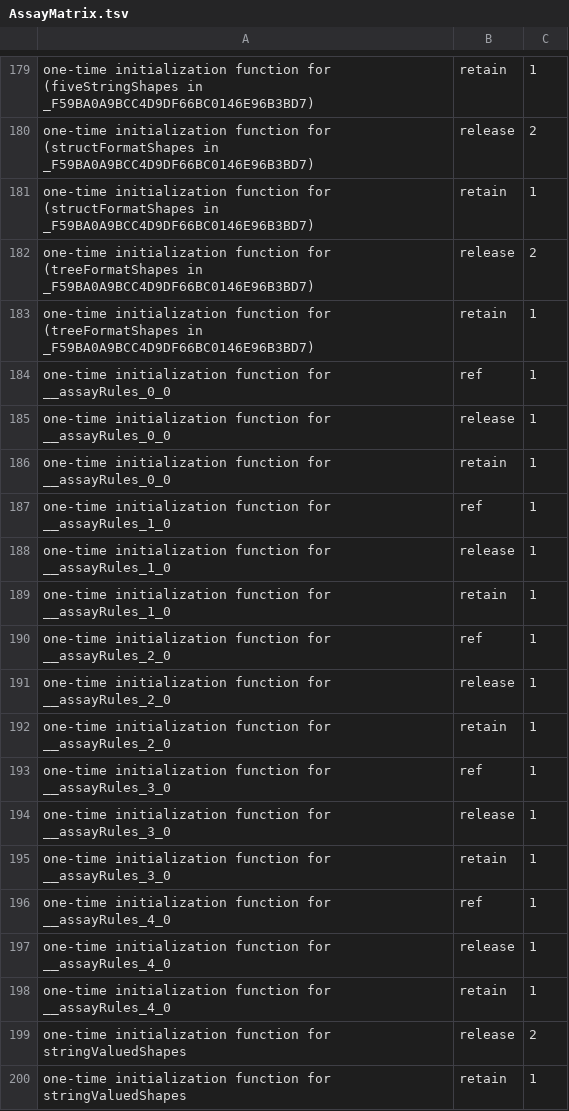
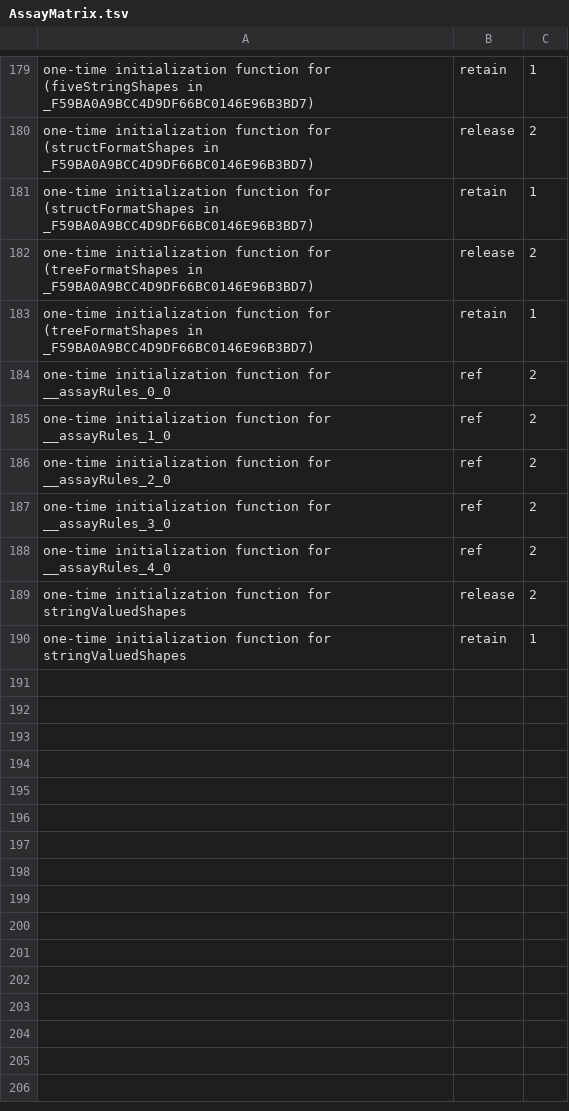
Before and after one commit to nerdmenot-swift/assay, a TSV file: Experiments/05-arc-audit/golden-linux/AssayMatrix.tsv, drawn as a sheet; only a part is shown, gaps mark what is left out.

```diff
--- a/Experiments/05-arc-audit/golden-linux/AssayMatrix.tsv
+++ b/Experiments/05-arc-audit/golden-linux/AssayMatrix.tsv
@@ -183,17 +183,7 @@ one-time initialization function for (treeFormatShapes in _F59BA0A9BCC4D9DF66BC0
 one-time initialization function for (treeFormatShapes in _F59BA0A9BCC4D9DF66BC0146E96B3BD7)	retain	1
-one-time initialization function for __assayRules_0_0	ref	1
-one-time initialization function for __assayRules_0_0	release	1
-one-time initialization function for __assayRules_0_0	retain	1
-one-time initialization function for __assayRules_1_0	ref	1
-one-time initialization function for __assayRules_1_0	release	1
-one-time initialization function for __assayRules_1_0	retain	1
-one-time initialization function for __assayRules_2_0	ref	1
-one-time initialization function for __assayRules_2_0	release	1
-one-time initialization function for __assayRules_2_0	retain	1
-one-time initialization function for __assayRules_3_0	ref	1
-one-time initialization function for __assayRules_3_0	release	1
-one-time initialization function for __assayRules_3_0	retain	1
-one-time initialization function for __assayRules_4_0	ref	1
-one-time initialization function for __assayRules_4_0	release	1
-one-time initialization function for __assayRules_4_0	retain	1
+one-time initialization function for __assayRules_0_0	ref	2
+one-time initialization function for __assayRules_1_0	ref	2
+one-time initialization function for __assayRules_2_0	ref	2
+one-time initialization function for __assayRules_3_0	ref	2
+one-time initialization function for __assayRules_4_0	ref	2
 one-time initialization function for stringValuedShapes	release	2
```
Also changed, not shown: Experiments/05-arc-audit/golden-linux/AssayCore.tsv.
